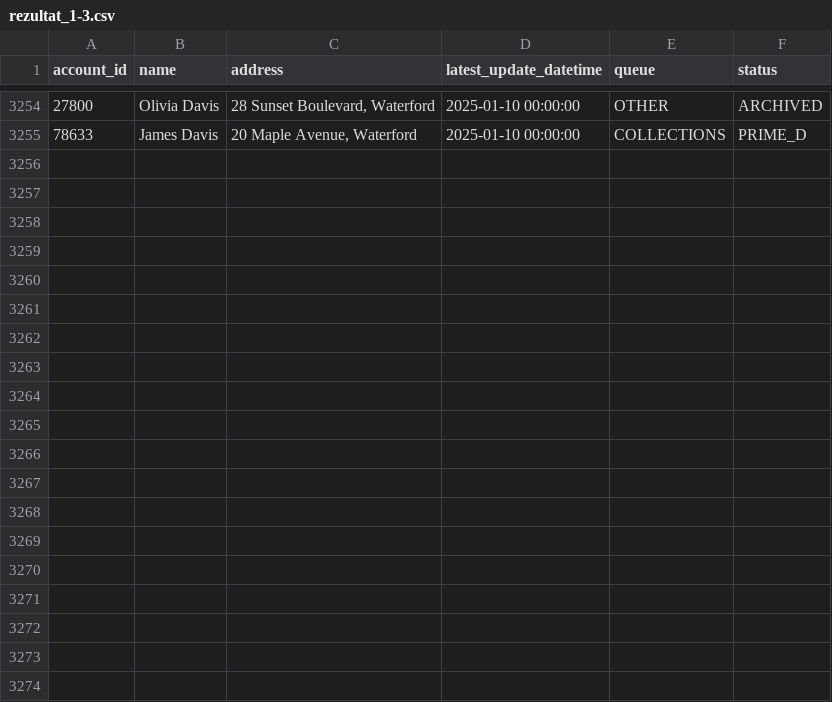
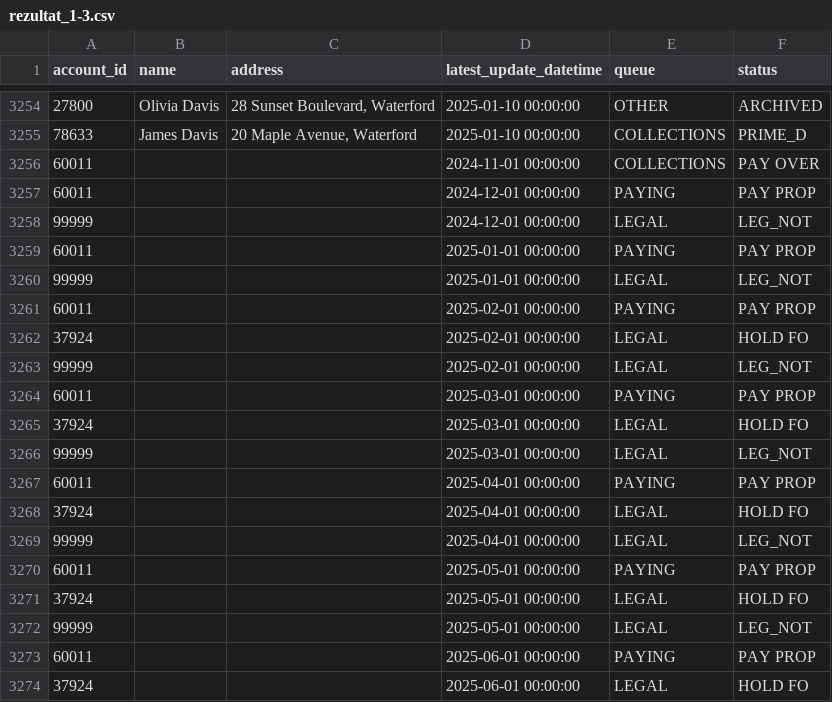
Before and after one commit to StoianCristiian/CodingChallenge, a CSV file: results/rezultat_1-3.csv, drawn as a sheet; only a part is shown, gaps mark what is left out; the diff covers the shown part only; the diff names each change by its address in the sheet, - before the commit and + after, or states it on an @@ line.

```diff
--- a/results/rezultat_1-3.csv
+++ b/results/rezultat_1-3.csv
+row 3256: 60011 |  |  | 2024-11-01 00:00:00 | COLLECTIONS | PAY OVER
+row 3257: 60011 |  |  | 2024-12-01 00:00:00 | PAYING | PAY PROP
+row 3258: 99999 |  |  | 2024-12-01 00:00:00 | LEGAL | LEG_NOT
+row 3259: 60011 |  |  | 2025-01-01 00:00:00 | PAYING | PAY PROP
+row 3260: 99999 |  |  | 2025-01-01 00:00:00 | LEGAL | LEG_NOT
+row 3261: 60011 |  |  | 2025-02-01 00:00:00 | PAYING | PAY PROP
+row 3262: 37924 |  |  | 2025-02-01 00:00:00 | LEGAL | HOLD FO
+row 3263: 99999 |  |  | 2025-02-01 00:00:00 | LEGAL | LEG_NOT
+row 3264: 60011 |  |  | 2025-03-01 00:00:00 | PAYING | PAY PROP
+row 3265: 37924 |  |  | 2025-03-01 00:00:00 | LEGAL | HOLD FO
+row 3266: 99999 |  |  | 2025-03-01 00:00:00 | LEGAL | LEG_NOT
+row 3267: 60011 |  |  | 2025-04-01 00:00:00 | PAYING | PAY PROP
+row 3268: 37924 |  |  | 2025-04-01 00:00:00 | LEGAL | HOLD FO
+row 3269: 99999 |  |  | 2025-04-01 00:00:00 | LEGAL | LEG_NOT
+row 3270: 60011 |  |  | 2025-05-01 00:00:00 | PAYING | PAY PROP
+row 3271: 37924 |  |  | 2025-05-01 00:00:00 | LEGAL | HOLD FO
+row 3272: 99999 |  |  | 2025-05-01 00:00:00 | LEGAL | LEG_NOT
+row 3273: 60011 |  |  | 2025-06-01 00:00:00 | PAYING | PAY PROP
+row 3274: 37924 |  |  | 2025-06-01 00:00:00 | LEGAL | HOLD FO
```
Also changed, not shown: 16 added rows elsewhere in this file, results/rezultat_4.csv, 4 other files.
